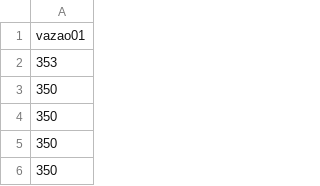
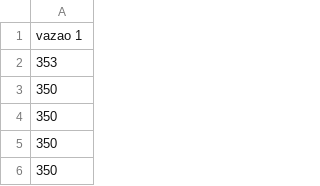
Before and after one commit to anadayane/reservatoriovazoes, a CSV file: vazao1.csv, drawn as a sheet; only a part is shown.

Commit message:
Update vazao1.csv

```diff
--- a/vazao1.csv
+++ b/vazao1.csv
@@ -1,2 +1,2 @@
-vazao01
+vazao 1
 353
```
